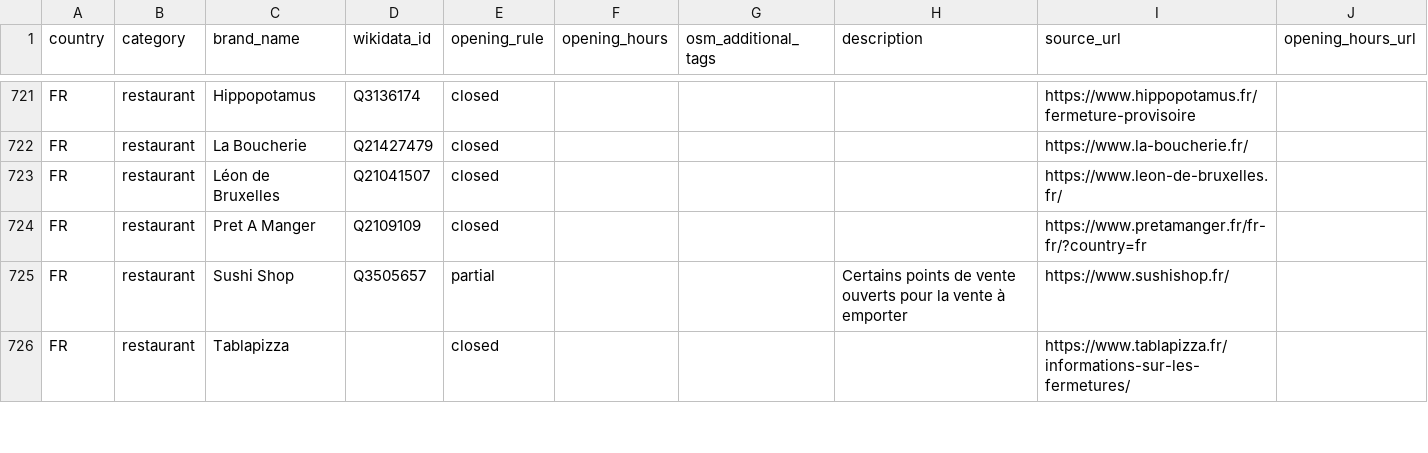
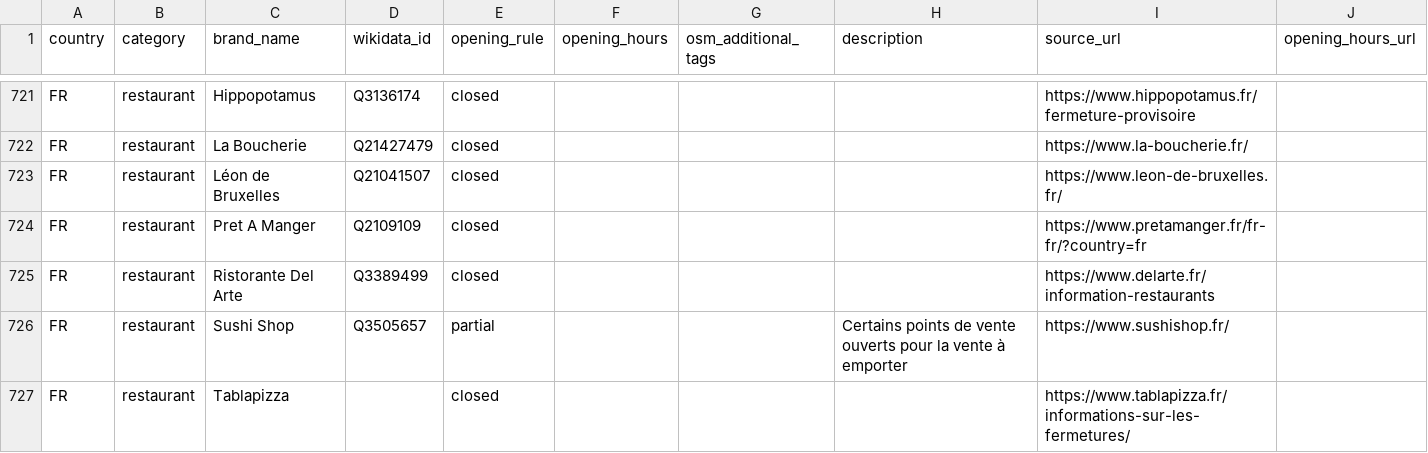
Before and after one commit to caresteouvert/Covid_enseignes, a CSV file: rules.csv, drawn as a sheet; only a part is shown, gaps mark what is left out.

Commit message:
[Rule] Del Arte

```diff
--- a/rules.csv
+++ b/rules.csv
@@ -724,2 +724,3 @@ FR,restaurant,Léon de Bruxelles,Q21041507,closed,,,,https://www.leon-de-bruxell
 FR,restaurant,Pret A Manger,Q2109109,closed,,,,https://www.pretamanger.fr/fr-fr/?country=fr,
+FR,restaurant,Ristorante Del Arte,Q3389499,closed,,,,https://www.delarte.fr/information-restaurants,
 FR,restaurant,Sushi Shop,Q3505657,partial,,,Certains points de vente ouverts pour la vente à emporter,https://www.sushishop.fr/,
```
Also changed, not shown: regles.csv.
